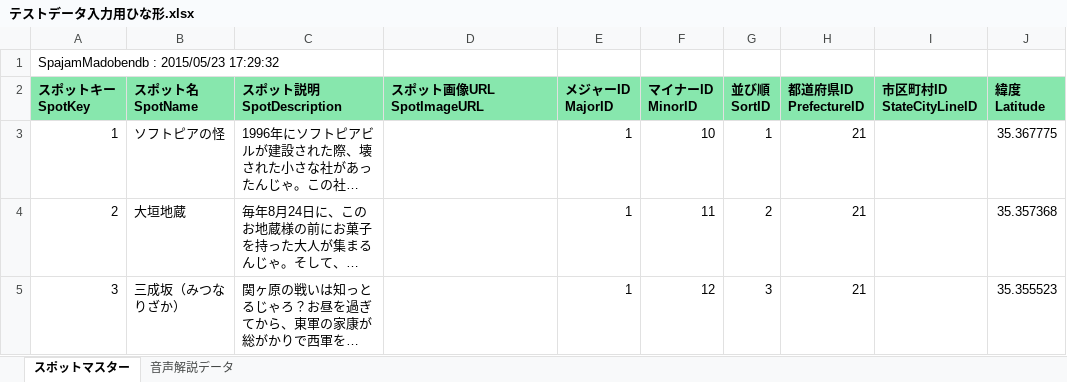
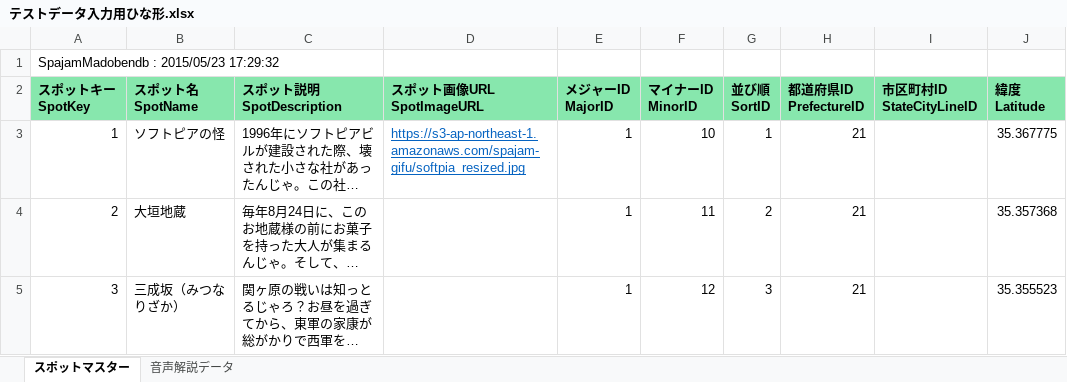
Before and after one commit to tatsuro-ueda/spajam_gifu_2015, an Excel workbook: テストデータ入力用ひな形.xlsx, sheet スポットマスター, drawn as a sheet; only a part is shown; long unchanged cells end in …; values as stored, in another font and other column widths than the file's, no borders; the diff names each change by its address in the sheet, - before the commit and + after, or states it on an @@ line.

```diff
--- a/テストデータ入力用ひな形.xlsx (sheet スポットマスター)
+++ b/テストデータ入力用ひな形.xlsx (sheet スポットマスター)
-D3 (スポット画像URL SpotImageURL): (empty)
+D3 (スポット画像URL SpotImageURL): https://s3-ap-northeast-1.amazonaws.com/spajam-gifu/softpia_resized.jpg
```
Also changed, not shown: 1 other file.
